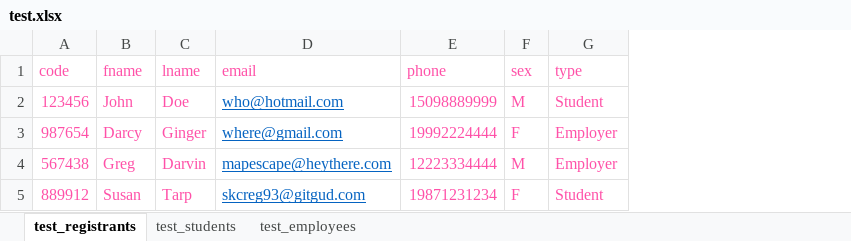
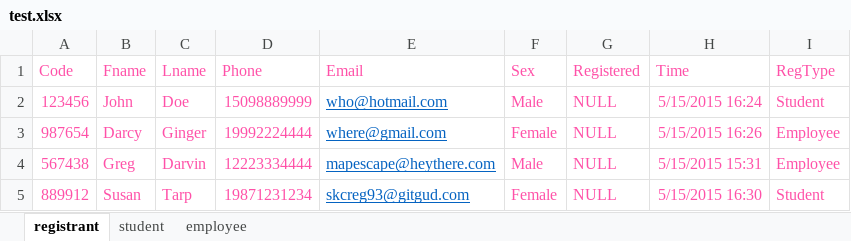
Before and after one commit to kymojo/CSCD488_EventRegistrationKiosk, an Excel workbook: test.xlsx, sheet registrant, drawn as a sheet; values as stored, in another font and other column widths than the file's, no borders; removed rows and columns are numbered as before the commit, all else as after; the diff names each change by its address in the sheet, - before the commit and + after, or states it on an @@ line.

Commit message:
Timesheet & Reformatted Excel Import code and spreadsheet
You should be able to click "import" in the admin tool and select the
included "test.xlsx" file, and the contents of that file will be added
to our online database.

```diff
--- a/test.xlsx (sheet registrant)
+++ b/test.xlsx (sheet registrant)
-sheet tab: test_registrants
+sheet tab: registrant
-sheet tab: test_students
+sheet tab: student
-sheet tab: test_employees
+sheet tab: employee
-column D, rows 2-5: who@hotmail.com | where@gmail.com | mapescape@heythere.com | skcreg93@gitgud.com
-column F, rows 2-5: M | F | M | F
+column E, rows 2-5: who@hotmail.com | where@gmail.com | mapescape@heythere.com | skcreg93@gitgud.com
+column F, rows 2-5: Male | Female | Male | Female
+column G, rows 2-5: all NULL
+column H, rows 2-5: 5/15/2015 16:24 | 5/15/2015 16:26 | 5/15/2015 15:31 | 5/15/2015 16:30
-row 1: code | fname | lname | email | phone | sex | type
+row 1: Code | Fname | Lname | Phone | Email | Sex | Registered | Time | RegType
-I3:I4: Employer
+I3:I4: Employee
```
Also changed, not shown: sheet student, sheet employee, 2 other files.
